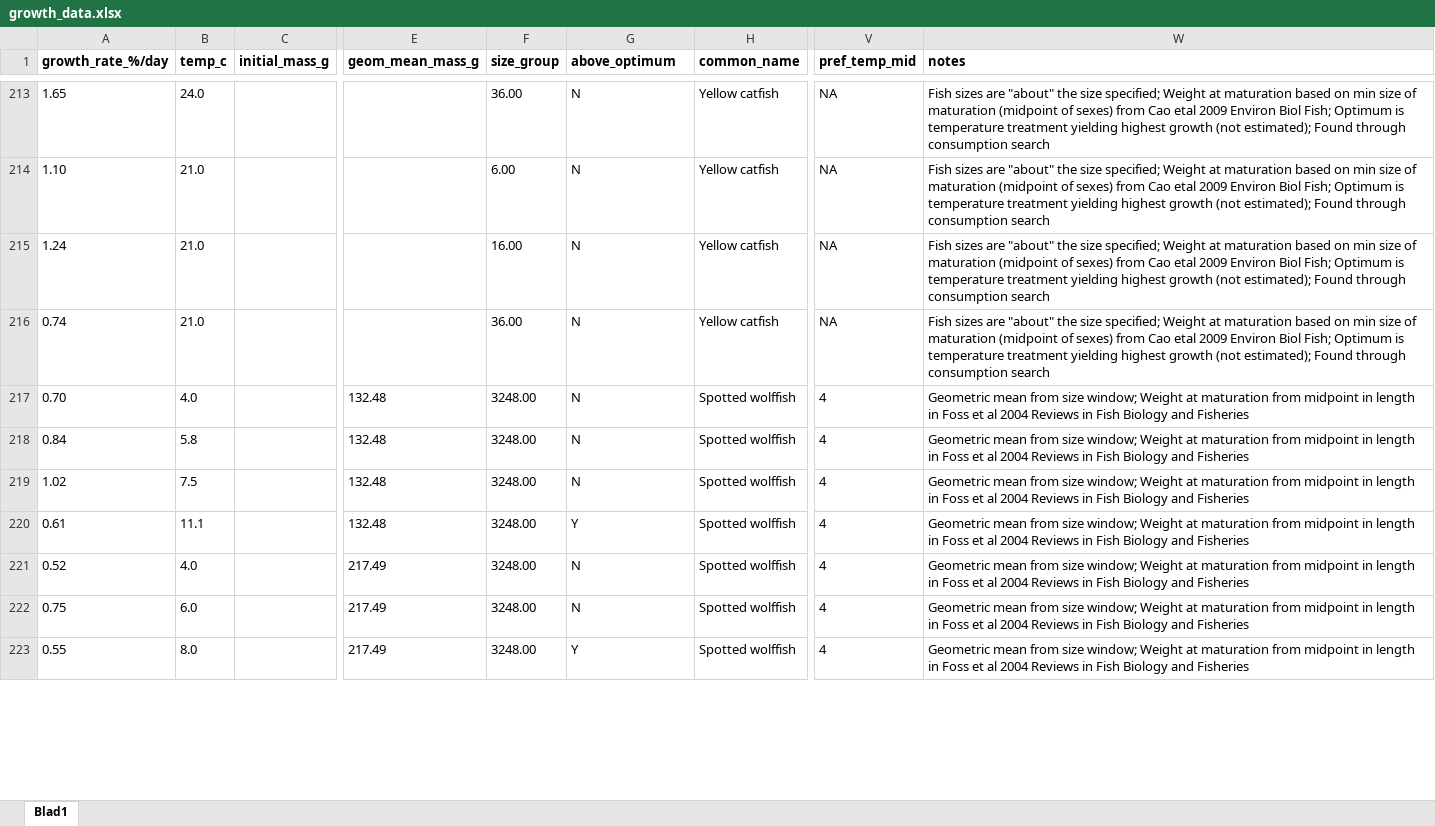
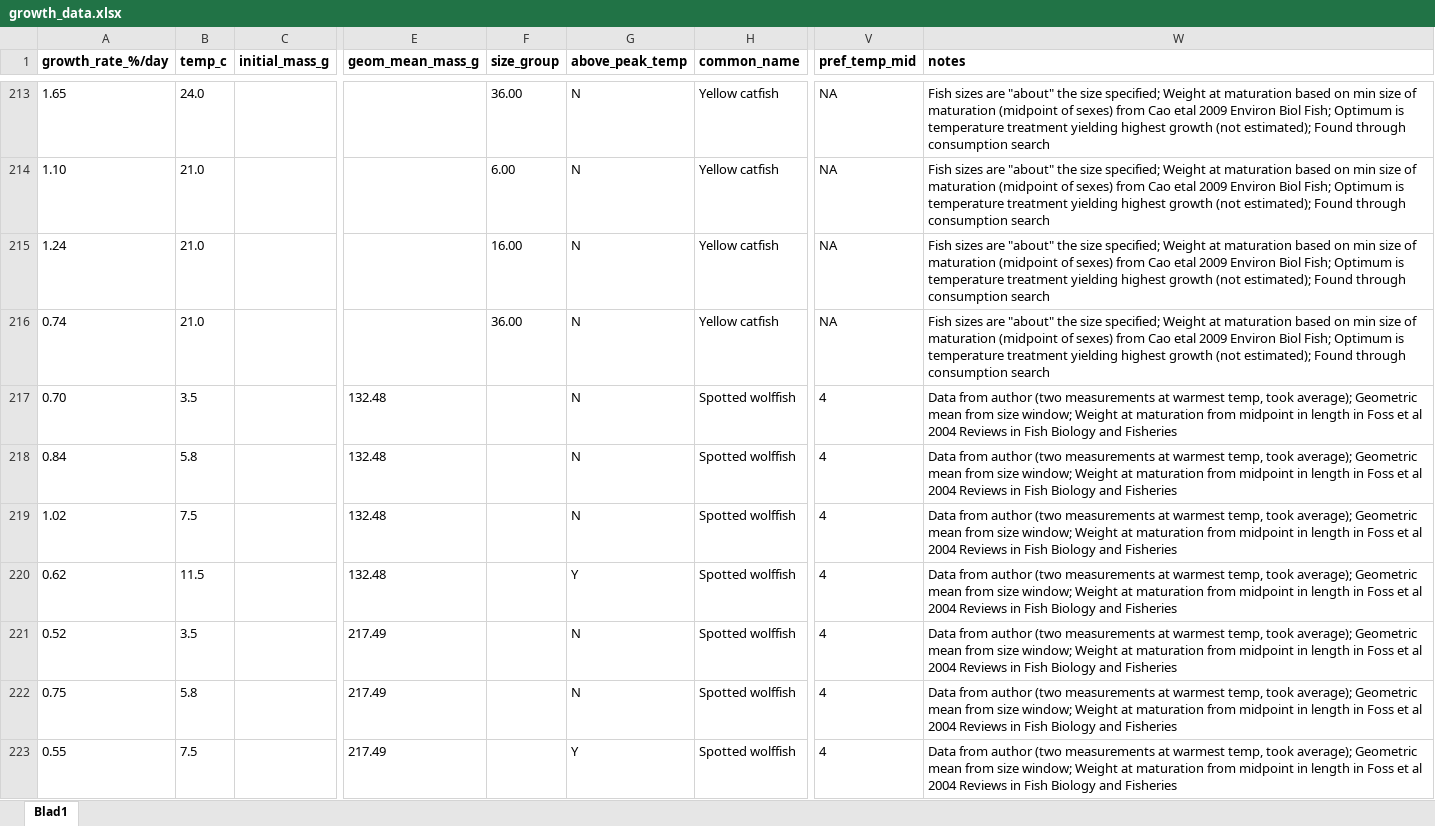
Before and after one commit to maxlindmark/scaling, an Excel workbook: data/growth_data.xlsx, sheet Blad1, drawn as a sheet; only a part is shown, gaps mark what is left out; values as stored, in another font and other column widths than the file's, no borders; the diff covers the shown part only; the diff names each change by its address in the sheet, - before the commit and + after, or states it on an @@ line.

```diff
--- a/data/growth_data.xlsx (sheet Blad1)
+++ b/data/growth_data.xlsx (sheet Blad1)
-G1: above_optimum
+G1: above_peak_temp
-B217 (temp_c): 4.0
+B217 (temp_c): 3.5
-F217:F223 (size_group): 3248.00
+F217:F223 (size_group): (empty)
-W217:W223 (notes): Geometric mean…
+W217:W223 (notes): Data from author (two measurements at warmest temp, took average); Geometric mean…
-A220 (growth_rate_%/day): 0.61
+A220 (growth_rate_%/day): 0.62
-B220 (temp_c): 11.1
+B220 (temp_c): 11.5
-B221 (temp_c): 4.0
+B221 (temp_c): 3.5
-B222 (temp_c): 6.0
+B222 (temp_c): 5.8
-B223 (temp_c): 8.0
+B223 (temp_c): 7.5
```
Also changed, not shown: 1 removed row and 190 edited cells elsewhere in this sheet, data/consumption_data.xlsx, data/growth_data_Topt.xlsx, 1 other file.
